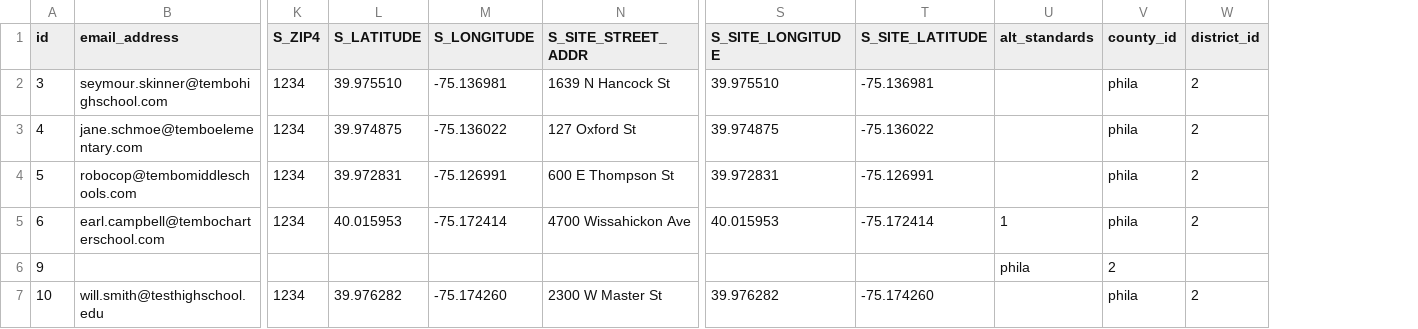
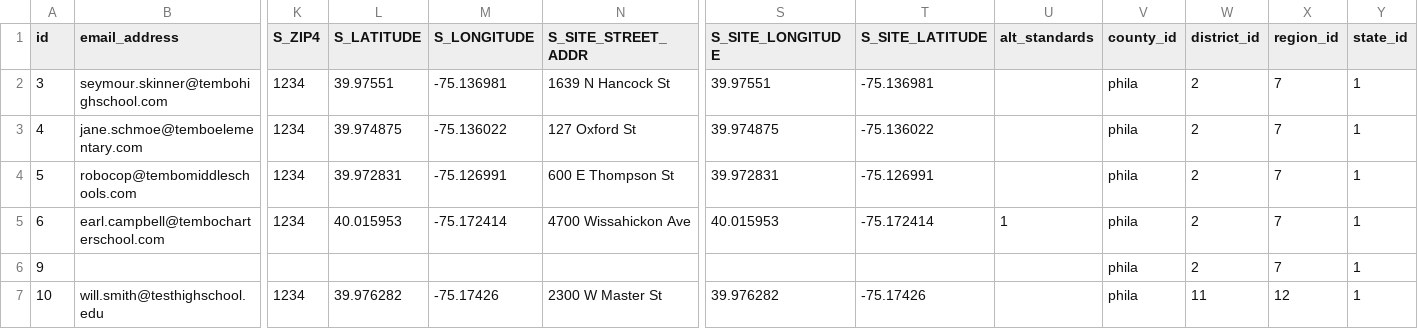
Before and after one commit to arwebb/arwebb-website.github.io, a CSV file: csv/campus.csv, drawn as a sheet; only a part is shown, gaps mark what is left out; the diff names each change by its address in the sheet, - before the commit and + after, or states it on an @@ line.

```diff
--- a/csv/campus.csv
+++ b/csv/campus.csv
+column X (region_id), rows 2-7: 7 | 7 | 7 | 7 | 7 | 12
+column Y (state_id), rows 2-7: all 1
-L2 (S_LATITUDE): 39.975510
+L2 (S_LATITUDE): 39.97551
-S2 (S_SITE_LONGITUDE): 39.975510
+S2 (S_SITE_LONGITUDE): 39.97551
-U6 (alt_standards): phila
+U6 (alt_standards): (empty)
-V6 (county_id): 2
+V6 (county_id): phila
-W6 (district_id): (empty)
+W6 (district_id): 2
-M7 (S_LONGITUDE): -75.174260
+M7 (S_LONGITUDE): -75.17426
-T7 (S_SITE_LATITUDE): -75.174260
+T7 (S_SITE_LATITUDE): -75.17426
-W7 (district_id): 2
+W7 (district_id): 11
```
Also changed, not shown: csv/district.csv, csv/entity.csv, 1 other file.
